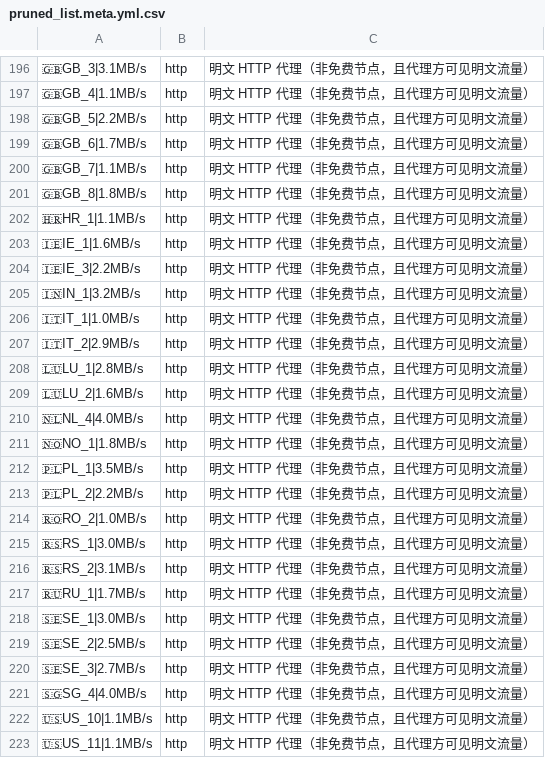
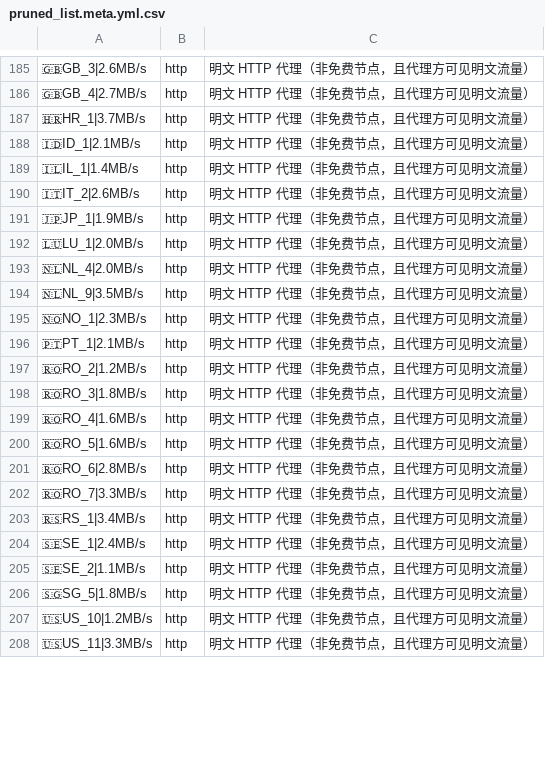
Before and after one commit to learnLi/free-nodes, a CSV file: pruned_list.meta.yml.csv, drawn as a sheet; only a part is shown, gaps mark what is left out; removed rows and columns are numbered as before the commit, all else as after; the diff covers the shown part only; the diff names each change by its address in the sheet, - before the commit and + after, or states it on an @@ line.

```diff
--- a/pruned_list.meta.yml.csv
+++ b/pruned_list.meta.yml.csv
-A185: 🇬🇧GB_3|3.1MB/s
+A185: 🇬🇧GB_3|2.6MB/s
-A186: 🇬🇧GB_4|1.1MB/s
+A186: 🇬🇧GB_4|2.7MB/s
-row 198: 🇬🇧GB_5|2.2MB/s | http | 明文 HTTP 代理（非免费节点，且代理方可见明文流量）
-row 199: 🇬🇧GB_6|1.7MB/s | http | 明文 HTTP 代理（非免费节点，且代理方可见明文流量）
-row 200: 🇬🇧GB_7|1.1MB/s | http | 明文 HTTP 代理（非免费节点，且代理方可见明文流量）
-row 201: 🇬🇧GB_8|1.8MB/s | http | 明文 HTTP 代理（非免费节点，且代理方可见明文流量）
-A187: 🇭🇷HR_1|1.1MB/s
+A187: 🇭🇷HR_1|3.7MB/s
-A188: 🇮🇪IE_1|1.6MB/s
+A188: 🇮🇩ID_1|2.1MB/s
-row 204: 🇮🇪IE_3|2.2MB/s | http | 明文 HTTP 代理（非免费节点，且代理方可见明文流量）
-A189: 🇮🇳IN_1|3.2MB/s
+A189: 🇮🇱IL_1|1.4MB/s
-A190: 🇮🇹IT_1|1.0MB/s
+A190: 🇮🇹IT_2|2.6MB/s
-A191: 🇮🇹IT_2|2.9MB/s
+A191: 🇯🇵JP_1|1.9MB/s
-A192: 🇱🇺LU_1|2.8MB/s
+A192: 🇱🇺LU_1|2.0MB/s
-A193: 🇱🇺LU_2|1.6MB/s
+A193: 🇳🇱NL_4|2.0MB/s
-A194: 🇳🇱NL_4|4.0MB/s
+A194: 🇳🇱NL_9|3.5MB/s
-A195: 🇳🇴NO_1|1.8MB/s
+A195: 🇳🇴NO_1|2.3MB/s
-A196: 🇵🇱PL_1|3.5MB/s
+A196: 🇵🇹PT_1|2.1MB/s
-A197: 🇵🇱PL_2|2.2MB/s
+A197: 🇷🇴RO_2|1.2MB/s
-A198: 🇷🇴RO_2|1.0MB/s
+A198: 🇷🇴RO_3|1.8MB/s
-A199: 🇷🇸RS_1|3.0MB/s
+A199: 🇷🇴RO_4|1.6MB/s
-A200: 🇷🇸RS_2|3.1MB/s
+A200: 🇷🇴RO_5|1.6MB/s
+row 201: 🇷🇴RO_6|2.8MB/s | http | 明文 HTTP 代理（非免费节点，且代理方可见明文流量）
-A202: 🇷🇺RU_1|1.7MB/s
+A202: 🇷🇴RO_7|3.3MB/s
-A203: 🇸🇪SE_1|3.0MB/s
+A203: 🇷🇸RS_1|3.4MB/s
-A204: 🇸🇪SE_2|2.5MB/s
+A204: 🇸🇪SE_1|2.4MB/s
-A205: 🇸🇪SE_3|2.7MB/s
+A205: 🇸🇪SE_2|1.1MB/s
-A206: 🇸🇬SG_4|4.0MB/s
+A206: 🇸🇬SG_5|1.8MB/s
-A207: 🇺🇸US_10|1.1MB/s
+A207: 🇺🇸US_10|1.2MB/s
-A208: 🇺🇸US_11|1.1MB/s
+A208: 🇺🇸US_11|3.3MB/s
```
Also changed, not shown: 5 added rows, 21 removed rows and 51 edited cells elsewhere in this file, probe.csv, pruned_list_raw.txt.csv, 37 other files.
